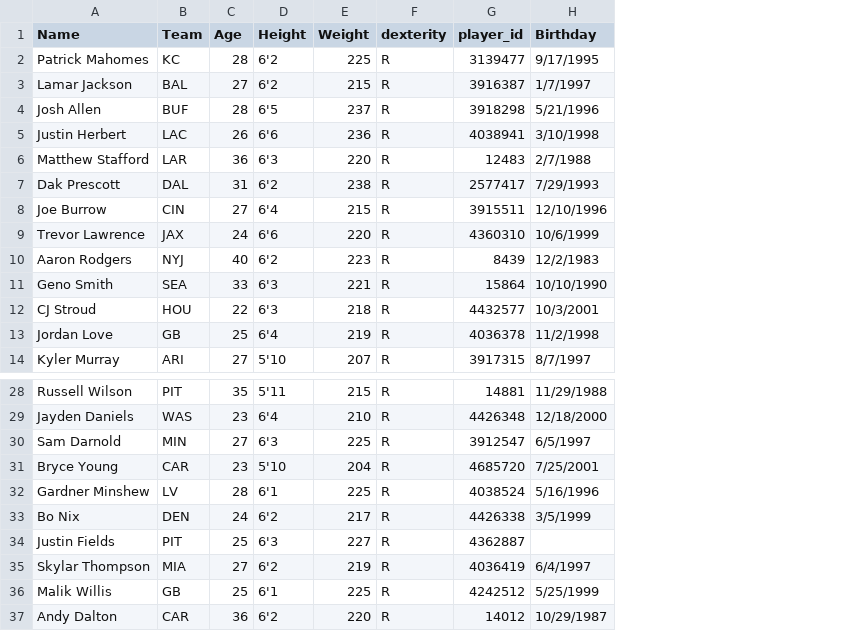
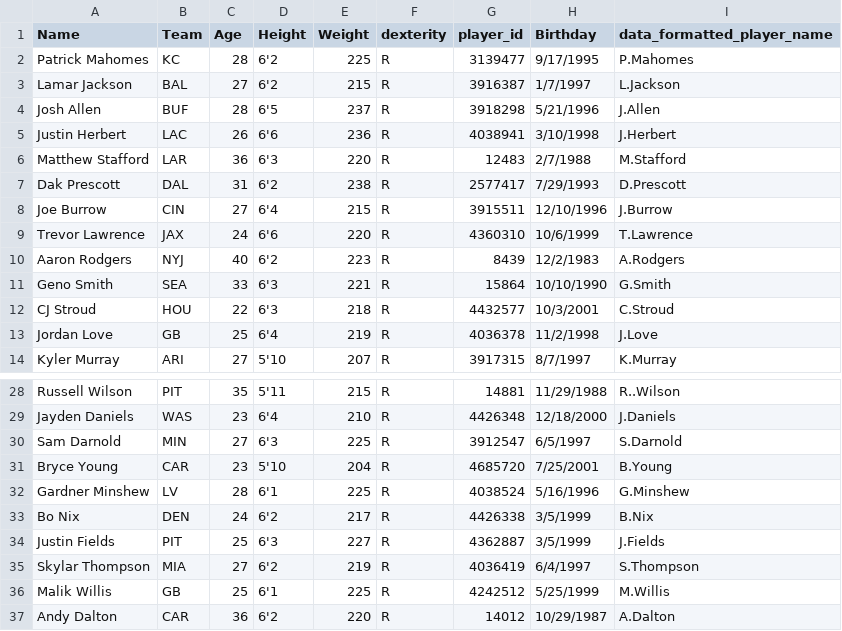
Before and after one commit to array-carpenter/nfl_throwing_scorecard, a CSV file: qb_info.csv, drawn as a sheet; only a part is shown, gaps mark what is left out; the diff names each change by its address in the sheet, - before the commit and + after, or states it on an @@ line.

Commit message:
Added NFLVerse Names to sheet
For dyamic input

```diff
--- a/qb_info.csv
+++ b/qb_info.csv
+column I (data_formatted_player_name), rows 2-14: P.Mahomes | L.Jackson | J.Allen | J.Herbert | M.Stafford | D.Prescott | J.Burrow | T.Lawrence | A.Rodgers | G.Smith | C.Stroud | J.Love | K.Murray; rows 28-37: R..Wilson | J.Daniels | S.Darnold | B.Young | G.Minshew | B.Nix | J.Fields | S.Thompson | M.Willis | A.Dalton
-H34 (Birthday): (empty)
+H34 (Birthday): 3/5/1999
```
Also changed, not shown: 2 other files.
